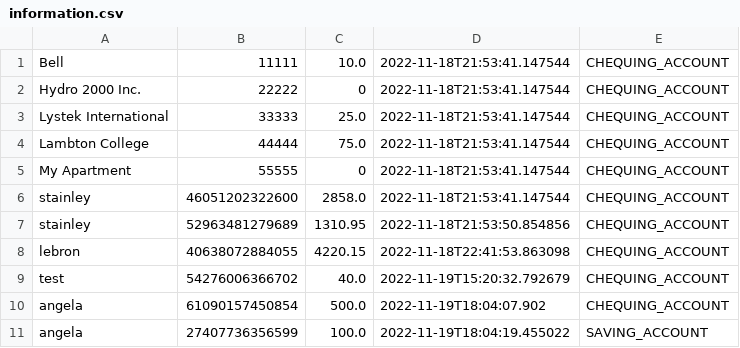
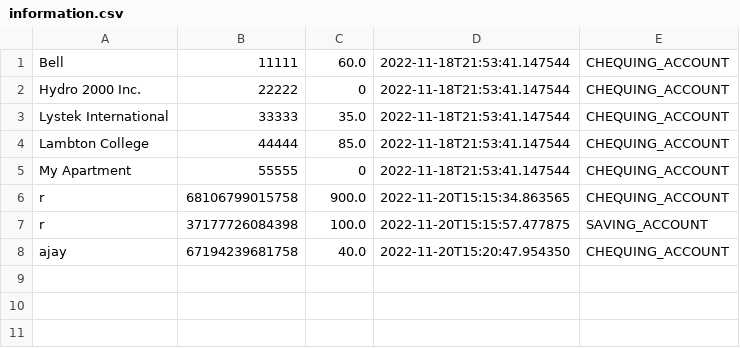
Before and after one commit to stainley/banking-system-final, a CSV file: data/information.csv, drawn as a sheet.

```diff
--- a/data/information.csv
+++ b/data/information.csv
@@ -1,11 +1,8 @@
-Bell,11111,10.0,2022-11-18T21:53:41.147544,CHEQUING_ACCOUNT
+Bell,11111,60.0,2022-11-18T21:53:41.147544,CHEQUING_ACCOUNT
 Hydro 2000 Inc.,22222,0,2022-11-18T21:53:41.147544,CHEQUING_ACCOUNT
-Lystek International,33333,25.0,2022-11-18T21:53:41.147544,CHEQUING_ACCOUNT
-Lambton College,44444,75.0,2022-11-18T21:53:41.147544,CHEQUING_ACCOUNT
+Lystek International,33333,35.0,2022-11-18T21:53:41.147544,CHEQUING_ACCOUNT
+Lambton College,44444,85.0,2022-11-18T21:53:41.147544,CHEQUING_ACCOUNT
 My Apartment,55555,0,2022-11-18T21:53:41.147544,CHEQUING_ACCOUNT
-stainley,46051202322600,2858.0,2022-11-18T21:53:41.147544,CHEQUING_ACCOUNT
-stainley,52963481279689,1310.95,2022-11-18T21:53:50.854856,CHEQUING_ACCOUNT
-lebron,40638072884055,4220.15,2022-11-18T22:41:53.863098,CHEQUING_ACCOUNT
-test,54276006366702,40.0,2022-11-19T15:20:32.792679,CHEQUING_ACCOUNT
-angela,61090157450854,500.0,2022-11-19T18:04:07.902,CHEQUING_ACCOUNT
-angela,27407736356599,100.0,2022-11-19T18:04:19.455022,SAVING_ACCOUNT
+r,68106799015758,900.0,2022-11-20T15:15:34.863565,CHEQUING_ACCOUNT
+r,37177726084398,100.0,2022-11-20T15:15:57.477875,SAVING_ACCOUNT
+ajay,67194239681758,40.0,2022-11-20T15:20:47.954350,CHEQUING_ACCOUNT
```
Also changed, not shown: 3 other files.
